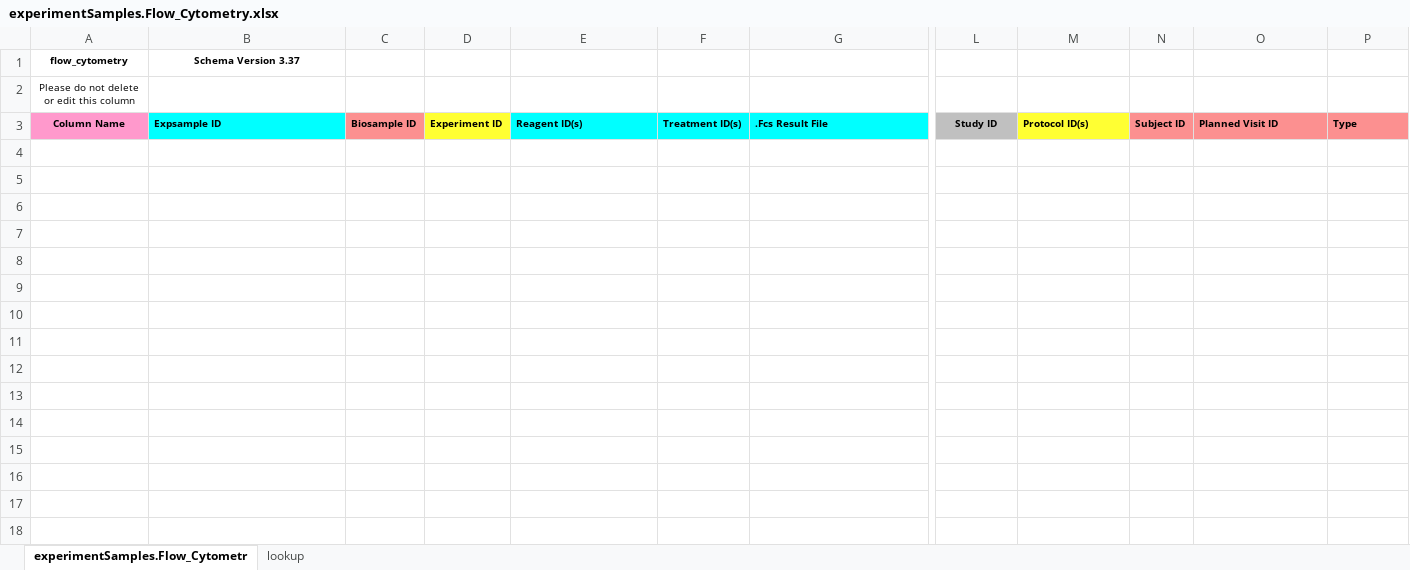
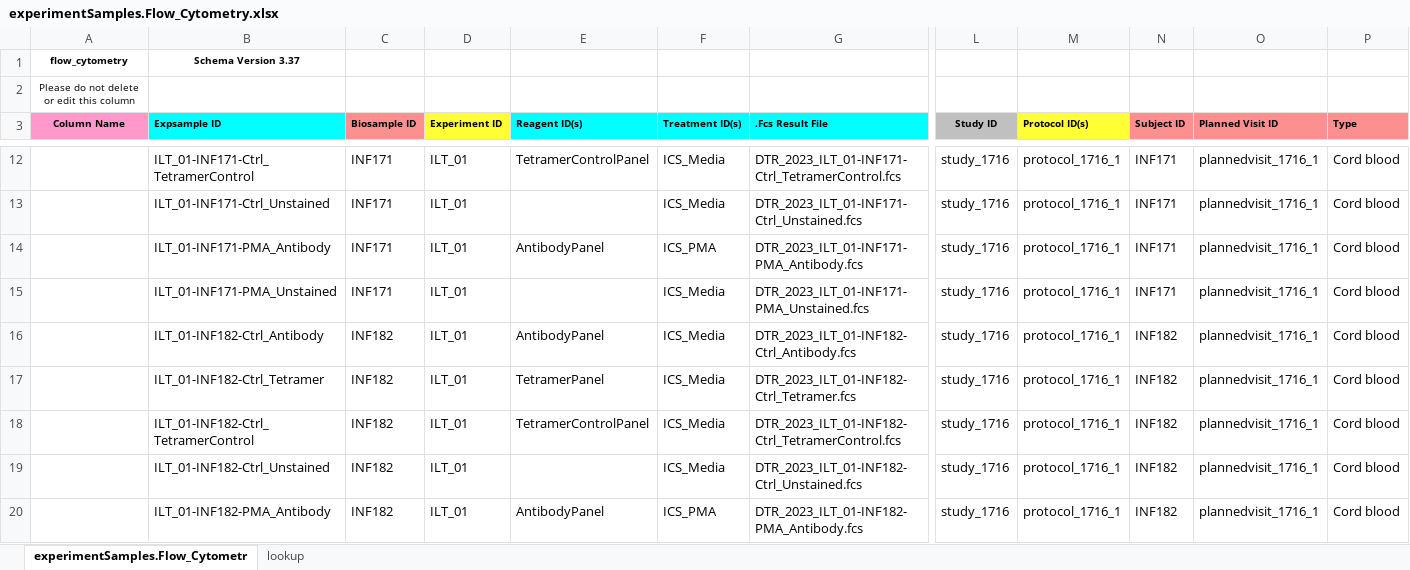
Before and after one commit to DavidRach/AlphaBeta, an Excel workbook: ImmPort/Templates/experimentSamples.Flow_Cytometry.xlsx, sheet experimentSamples.Flow_Cytometr, drawn as a sheet; only a part is shown, gaps mark what is left out; values as stored, in another font and other column widths than the file's, no borders; rows hold the shown columns only; the diff covers the shown part only; the diff names each change by its address in the sheet, - before the commit and + after, or states it on an @@ line.

Commit message:
Edits to return the humanSubjects and experimentFiles on a per experiment basis. Main bug fixes were bringing into alignment with existing metadata landing pages NotSpecified, as well as providing unstained reagent, and north american adult cohort arm

```diff
--- a/ImmPort/Templates/experimentSamples.Flow_Cytometry.xlsx (sheet experimentSamples.Flow_Cytometr)
+++ b/ImmPort/Templates/experimentSamples.Flow_Cytometry.xlsx (sheet experimentSamples.Flow_Cytometr)
+row 12:  | ILT_01-INF171-Ctrl_TetramerControl | INF171 | ILT_01 | TetramerControlPanel | ICS_Media | DTR_2023_ILT_01-INF171-Ctrl_TetramerControl.fcs | study_1716 | protocol_1716_1 | INF171 | plannedvisit_1716_1 | Cord blood
+row 13:  | ILT_01-INF171-Ctrl_Unstained | INF171 | ILT_01 |  | ICS_Media | DTR_2023_ILT_01-INF171-Ctrl_Unstained.fcs | study_1716 | protocol_1716_1 | INF171 | plannedvisit_1716_1 | Cord blood
+row 14:  | ILT_01-INF171-PMA_Antibody | INF171 | ILT_01 | AntibodyPanel | ICS_PMA | DTR_2023_ILT_01-INF171-PMA_Antibody.fcs | study_1716 | protocol_1716_1 | INF171 | plannedvisit_1716_1 | Cord blood
+row 15:  | ILT_01-INF171-PMA_Unstained | INF171 | ILT_01 |  | ICS_Media | DTR_2023_ILT_01-INF171-PMA_Unstained.fcs | study_1716 | protocol_1716_1 | INF171 | plannedvisit_1716_1 | Cord blood
+row 16:  | ILT_01-INF182-Ctrl_Antibody | INF182 | ILT_01 | AntibodyPanel | ICS_Media | DTR_2023_ILT_01-INF182-Ctrl_Antibody.fcs | study_1716 | protocol_1716_1 | INF182 | plannedvisit_1716_1 | Cord blood
+row 17:  | ILT_01-INF182-Ctrl_Tetramer | INF182 | ILT_01 | TetramerPanel | ICS_Media | DTR_2023_ILT_01-INF182-Ctrl_Tetramer.fcs | study_1716 | protocol_1716_1 | INF182 | plannedvisit_1716_1 | Cord blood
+row 18:  | ILT_01-INF182-Ctrl_TetramerControl | INF182 | ILT_01 | TetramerControlPanel | ICS_Media | DTR_2023_ILT_01-INF182-Ctrl_TetramerControl.fcs | study_1716 | protocol_1716_1 | INF182 | plannedvisit_1716_1 | Cord blood
+row 19:  | ILT_01-INF182-Ctrl_Unstained | INF182 | ILT_01 |  | ICS_Media | DTR_2023_ILT_01-INF182-Ctrl_Unstained.fcs | study_1716 | protocol_1716_1 | INF182 | plannedvisit_1716_1 | Cord blood
+row 20:  | ILT_01-INF182-PMA_Antibody | INF182 | ILT_01 | AntibodyPanel | ICS_PMA | DTR_2023_ILT_01-INF182-PMA_Antibody.fcs | study_1716 | protocol_1716_1 | INF182 | plannedvisit_1716_1 | Cord blood
```
Also changed, not shown: 55 added rows elsewhere in this sheet, ImmPort/CompletedTemplates/Reagent_Sets.xlsx, ImmPort/CompletedTemplates/U01subjectHumans.xlsx, 20 other files.
